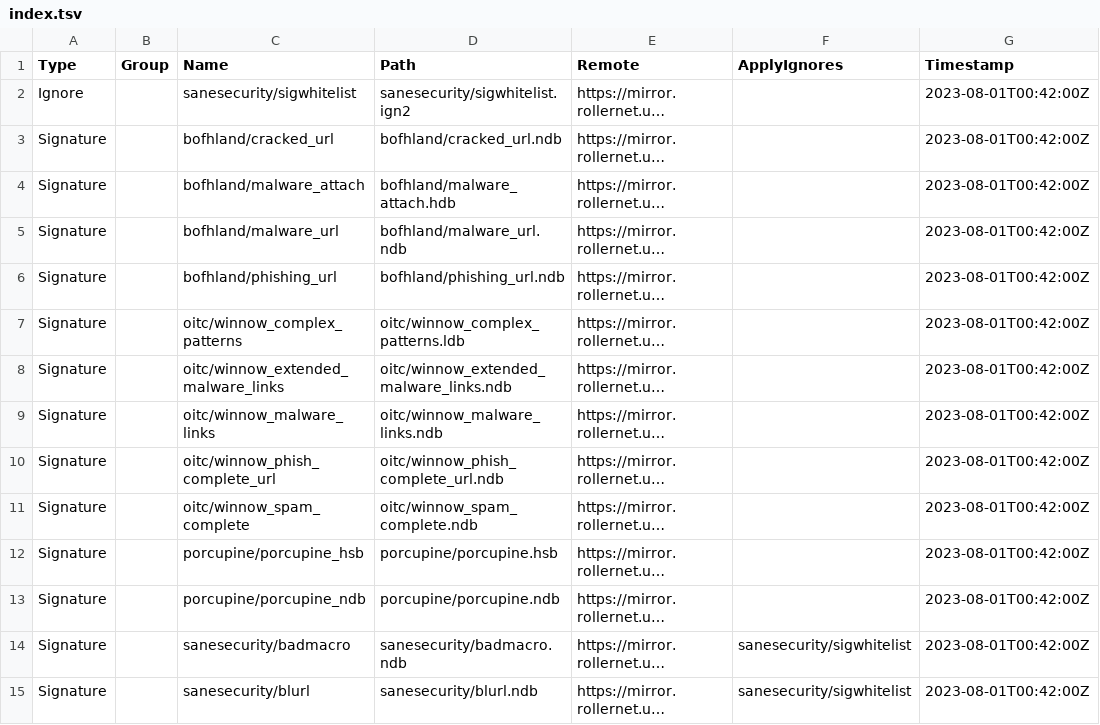
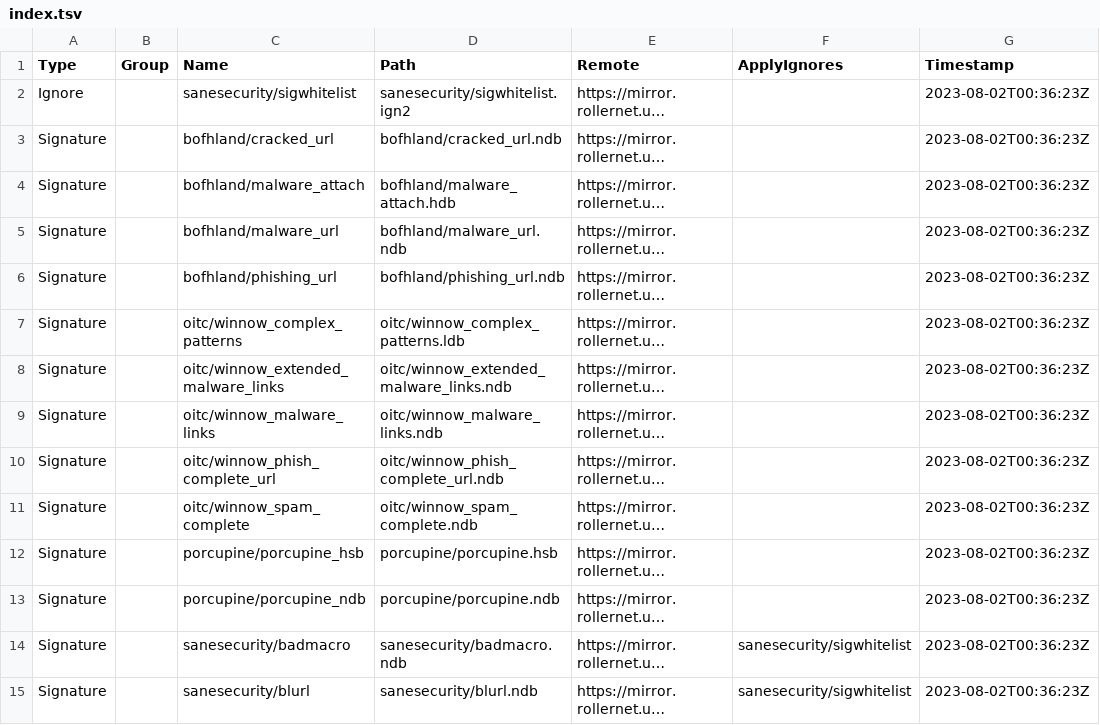
Before and after one commit to hugoalh/scan-virus-ghaction-assets, a TSV file: clamav-unofficial/index.tsv, drawn as a sheet; only a part is shown; long unchanged cells end in …; the diff covers the shown part only; the diff names each change by its address in the sheet, - before the commit and + after, or states it on an @@ line.

```diff
--- a/clamav-unofficial/index.tsv
+++ b/clamav-unofficial/index.tsv
-G2:G15 (Timestamp): 2023-08-01T00:42:00Z
+G2:G15 (Timestamp): 2023-08-02T00:36:23Z
```
Also changed, not shown: 13 edited cells elsewhere in this file, yara-unofficial/index.tsv, 7 other files.
